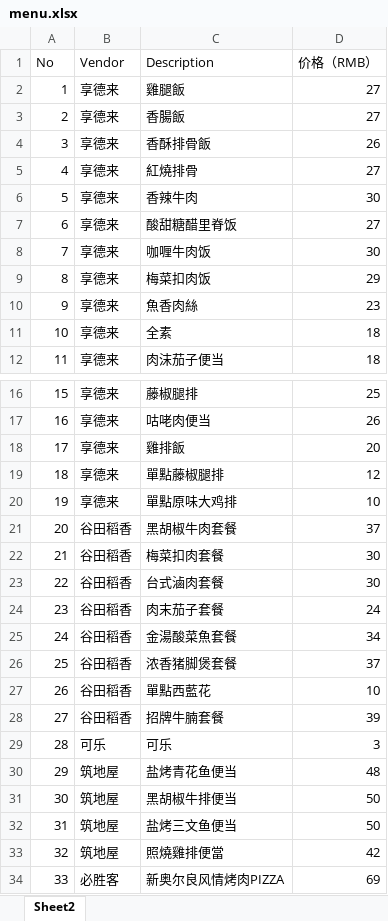
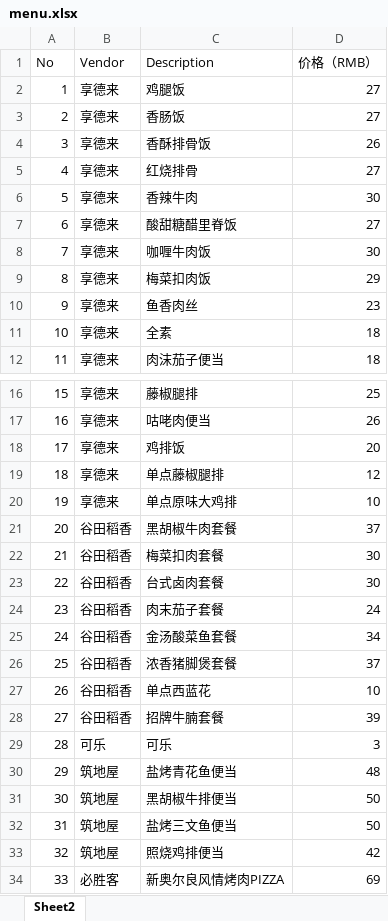
Before and after one commit to wcywcy1/lunchHp, an Excel workbook: docs/menu.xlsx, sheet Sheet2, drawn as a sheet; only a part is shown, gaps mark what is left out; values as stored, in another font and other column widths than the file's, no borders; the diff covers the shown part only; the diff names each change by its address in the sheet, - before the commit and + after, or states it on an @@ line.

```diff
--- a/docs/menu.xlsx (sheet Sheet2)
+++ b/docs/menu.xlsx (sheet Sheet2)
-C2 (Description): 雞腿飯
+C2 (Description): 鸡腿饭
-C3 (Description): 香腸飯
+C3 (Description): 香肠饭
-C4 (Description): 香酥排骨飯
+C4 (Description): 香酥排骨饭
-C5 (Description): 紅燒排骨
+C5 (Description): 红烧排骨
-C10 (Description): 魚香肉絲
+C10 (Description): 鱼香肉丝
-C18 (Description): 雞排飯
+C18 (Description): 鸡排饭
-C19 (Description): 單點藤椒腿排
+C19 (Description): 单点藤椒腿排
-C20 (Description): 單點原味大鸡排
+C20 (Description): 单点原味大鸡排
-C23 (Description): 台式滷肉套餐
+C23 (Description): 台式卤肉套餐
-C25 (Description): 金湯酸菜魚套餐
+C25 (Description): 金汤酸菜鱼套餐
-C27 (Description): 單點西藍花
+C27 (Description): 单点西蓝花
-C33 (Description): 照燒雞排便當
+C33 (Description): 照烧鸡排便当
```
Also changed, not shown: 5 edited cells elsewhere in this sheet, docs/orderList.xlsx, 4 other files.
